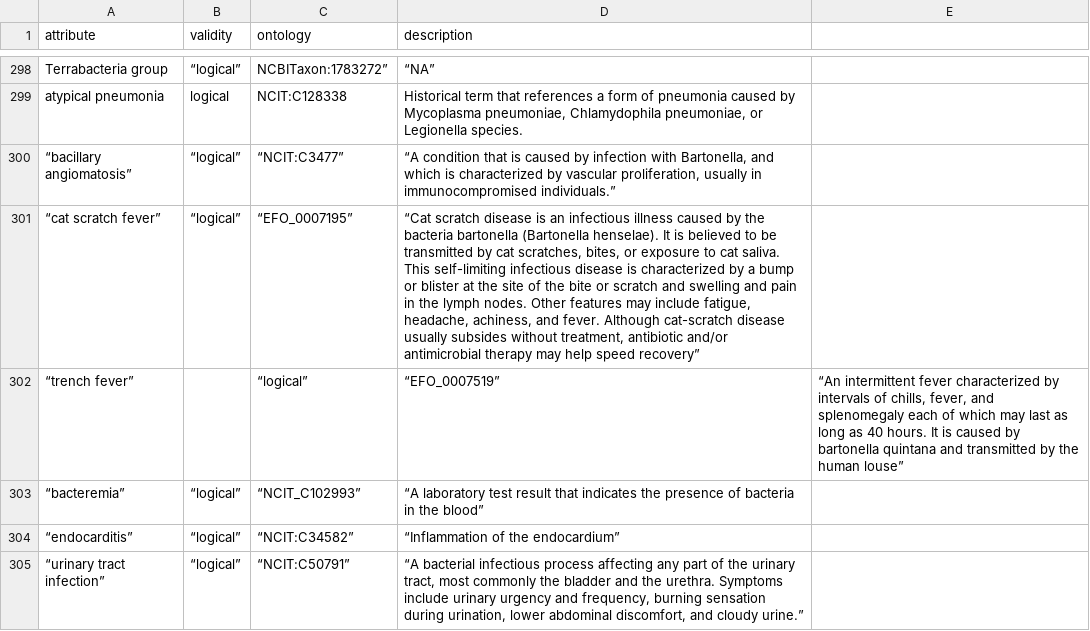
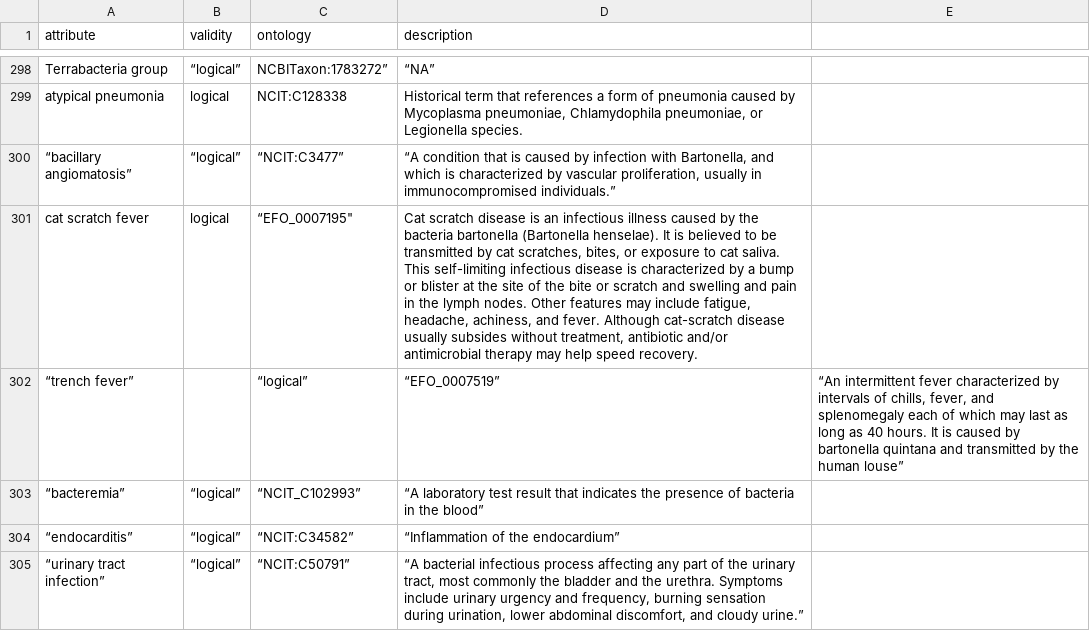
Before and after one commit to waldronlab/bugphyzz, a TSV file: inst/extdata/attributes.tsv, drawn as a sheet; only a part is shown, gaps mark what is left out.

Commit message:
fix 301

```diff
--- a/inst/extdata/attributes.tsv
+++ b/inst/extdata/attributes.tsv
@@ -300,3 +300,3 @@
 “bacillary angiomatosis”	“logical”	“NCIT:C3477”	“A condition that is caused by infection with Bartonella, and which is characterized by vascular proliferation, usually in immunocompromised individuals.”
-“cat scratch fever”	“logical”	“EFO_0007195”	“Cat scratch disease is an infectious illness caused by the bacteria bartonella (Bartonella henselae). It is believed to be transmitted by cat scratches, bites, or exposure to cat saliva. This self-limiting infectious disease is characterized by a bump or blister at the site of the bite or scratch and swelling and pain in the lymph nodes. Other features may include fatigue, headache, achiness, and fever. Although cat-scratch disease usually subsides without treatment, antibiotic and/or antimicrobial therapy may help speed recovery”
+"cat scratch fever"	"logical"	“EFO_0007195"	"Cat scratch disease is an infectious illness caused by the bacteria bartonella (Bartonella henselae). It is believed to be transmitted by cat scratches, bites, or exposure to cat saliva. This self-limiting infectious disease is characterized by a bump or blister at the site of the bite or scratch and swelling and pain in the lymph nodes. Other features may include fatigue, headache, achiness, and fever. Although cat-scratch disease usually subsides without treatment, antibiotic and/or antimicrobial therapy may help speed recovery."
 “trench fever”		“logical”	“EFO_0007519”	“An intermittent fever characterized by intervals of chills, fever, and splenomegaly each of which may last as long as 40 hours. It is caused by bartonella quintana and transmitted by the human louse”
```
